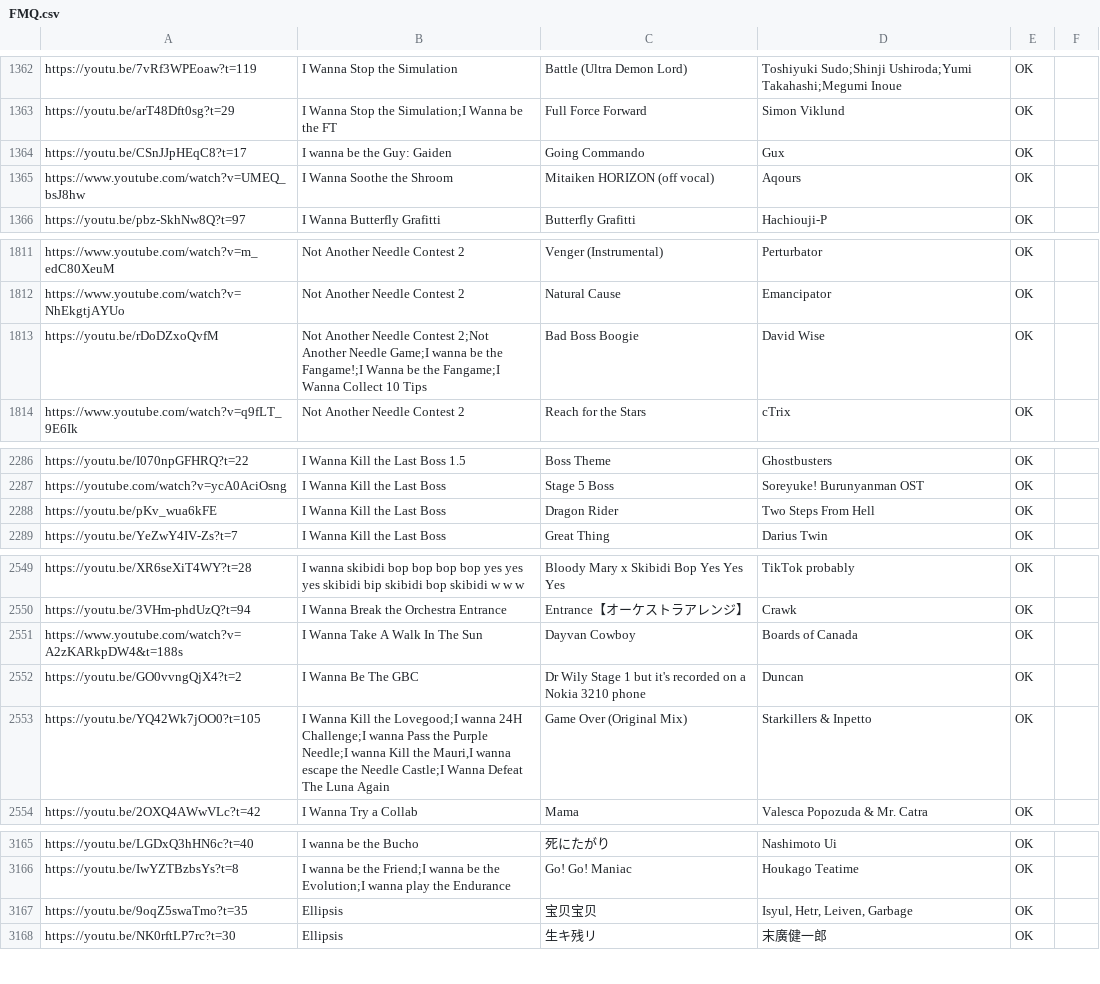
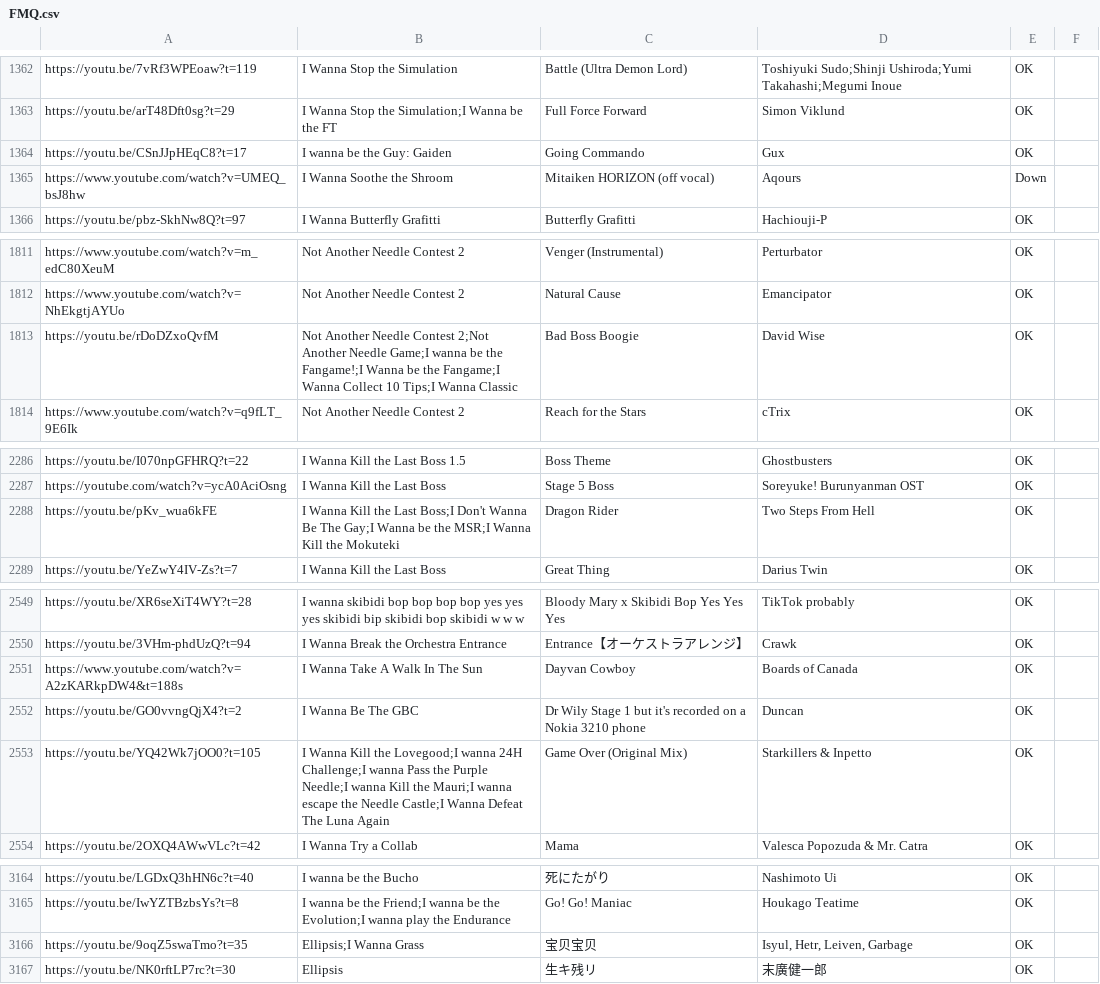
Before and after one commit to PlayerDash2017/Fangame-Music-Quiz-Page-ver, a CSV file: FMQ.csv, drawn as a sheet; only a part is shown, gaps mark what is left out; the diff covers the shown part only.

```diff
--- a/FMQ.csv
+++ b/FMQ.csv
@@ -1364,3 +1364,3 @@ https://youtu.be/arT48Dft0sg?t=29,I Wanna Stop the Simulation;I Wanna be the FT,
 https://youtu.be/CSnJJpHEqC8?t=17,I wanna be the Guy: Gaiden,Going Commando,Gux,OK,
-https://www.youtube.com/watch?v=UMEQ_bsJ8hw,I Wanna Soothe the Shroom,Mitaiken HORIZON (off vocal),Aqours,OK,
+https://www.youtube.com/watch?v=UMEQ_bsJ8hw,I Wanna Soothe the Shroom,Mitaiken HORIZON (off vocal),Aqours,Down,
 https://youtu.be/pbz-SkhNw8Q?t=97,I Wanna Butterfly Grafitti,Butterfly Grafitti,Hachiouji-P,OK,
@@ -1812,3 +1812,3 @@ https://www.youtube.com/watch?v=m_edC80XeuM,Not Another Needle Contest 2,Venger
 https://www.youtube.com/watch?v=NhEkgtjAYUo,Not Another Needle Contest 2,Natural Cause,Emancipator,OK,
-https://youtu.be/rDoDZxoQvfM,Not Another Needle Contest 2;Not Another Needle Game;I wanna be the Fangame!;I Wanna be the Fangame;I Wanna Collect 10 Tips,Bad Boss Boogie,David Wise,OK,
+https://youtu.be/rDoDZxoQvfM,Not Another Needle Contest 2;Not Another Needle Game;I wanna be the Fangame!;I Wanna be the Fangame;I Wanna Collect 10 Tips;I Wanna Classic,Bad Boss Boogie,David Wise,OK,
 https://www.youtube.com/watch?v=q9fLT_9E6Ik,Not Another Needle Contest 2,Reach for the Stars,cTrix,OK,
@@ -2287,3 +2287,3 @@ https://youtu.be/I070npGFHRQ?t=22,I Wanna Kill the Last Boss 1.5,Boss Theme,Ghos
 https://youtube.com/watch?v=ycA0AciOsng,I Wanna Kill the Last Boss,Stage 5 Boss,Soreyuke! Burunyanman OST,OK,
-https://youtu.be/pKv_wua6kFE,I Wanna Kill the Last Boss,Dragon Rider,Two Steps From Hell,OK,
+https://youtu.be/pKv_wua6kFE,I Wanna Kill the Last Boss;I Don't Wanna Be The Gay;I Wanna be the MSR;I Wanna Kill the Mokuteki,Dragon Rider,Two Steps From Hell,OK,
 https://youtu.be/YeZwY4IV-Zs?t=7,I Wanna Kill the Last Boss,Great Thing,Darius Twin,OK,
@@ -2552,3 +2552,3 @@ https://www.youtube.com/watch?v=A2zKARkpDW4&t=188s,I Wanna Take A Walk In The Su
 https://youtu.be/GO0vvngQjX4?t=2,I Wanna Be The GBC,Dr Wily Stage 1 but it's recorded on a Nokia 3210 phone,Duncan,OK,
-https://youtu.be/YQ42Wk7jOO0?t=105,"I Wanna Kill the Lovegood;I wanna 24H Challenge;I wanna Pass the Purple Needle;I wanna Kill the Mauri,I wanna escape the Needle Castle;I Wanna Defeat The Luna Again",Game Over (Original Mix),Starkillers & Inpetto,OK,
+https://youtu.be/YQ42Wk7jOO0?t=105,I Wanna Kill the Lovegood;I wanna 24H Challenge;I wanna Pass the Purple Needle;I wanna Kill the Mauri;I wanna escape the Needle Castle;I Wanna Defeat The Luna Again,Game Over (Original Mix),Starkillers & Inpetto,OK,
 https://youtu.be/2OXQ4AWwVLc?t=42,I Wanna Try a Collab,Mama,Valesca Popozuda & Mr. Catra,OK,
@@ -3166,3 +3165,3 @@ https://youtu.be/LGDxQ3hHN6c?t=40,I wanna be the Bucho,死にたがり,Nashimoto
 https://youtu.be/IwYZTBzbsYs?t=8,I wanna be the Friend;I wanna be the Evolution;I wanna play the Endurance,Go! Go! Maniac,Houkago Teatime,OK,
-https://youtu.be/9oqZ5swaTmo?t=35,Ellipsis,宝贝宝贝,"Isyul, Hetr, Leiven, Garbage",OK,
+https://youtu.be/9oqZ5swaTmo?t=35,Ellipsis;I Wanna Grass,宝贝宝贝,"Isyul, Hetr, Leiven, Garbage",OK,
 https://youtu.be/NK0rftLP7rc?t=30,Ellipsis,生キ残リ,末廣健一郎,OK,
```
Also changed, not shown: 3 added rows, 1 removed row and 6 edited cells elsewhere in this file.
